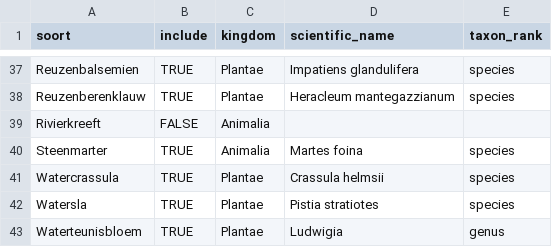
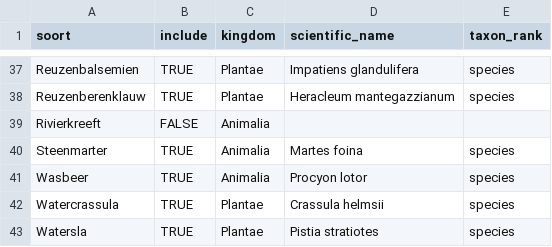
Before and after one commit to riparias/rato-occurrences, a CSV file: data/reference/species.csv, drawn as a sheet; only a part is shown, gaps mark what is left out; the shorter side is filled out with more unchanged rows; the diff names each change by its address in the sheet, - before the commit and + after, or states it on an @@ line.

Commit message:
Include wasbeer + regular updated

```diff
--- a/data/reference/species.csv
+++ b/data/reference/species.csv
+row 41: Wasbeer | TRUE | Animalia | Procyon lotor | species
```
Also changed, not shown: 3 other files.
